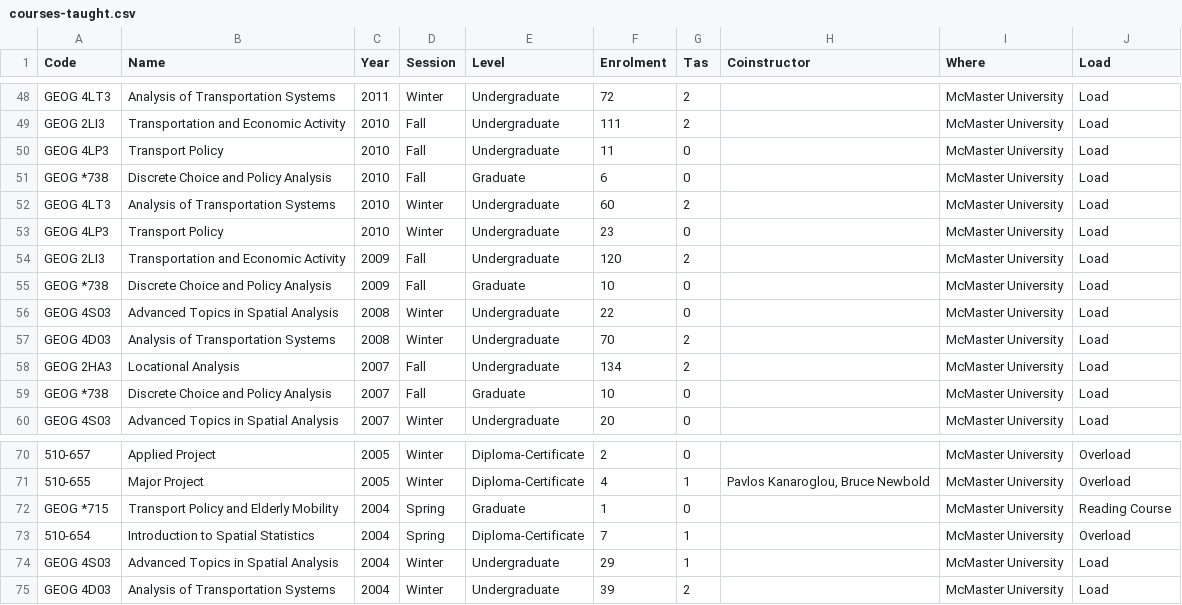
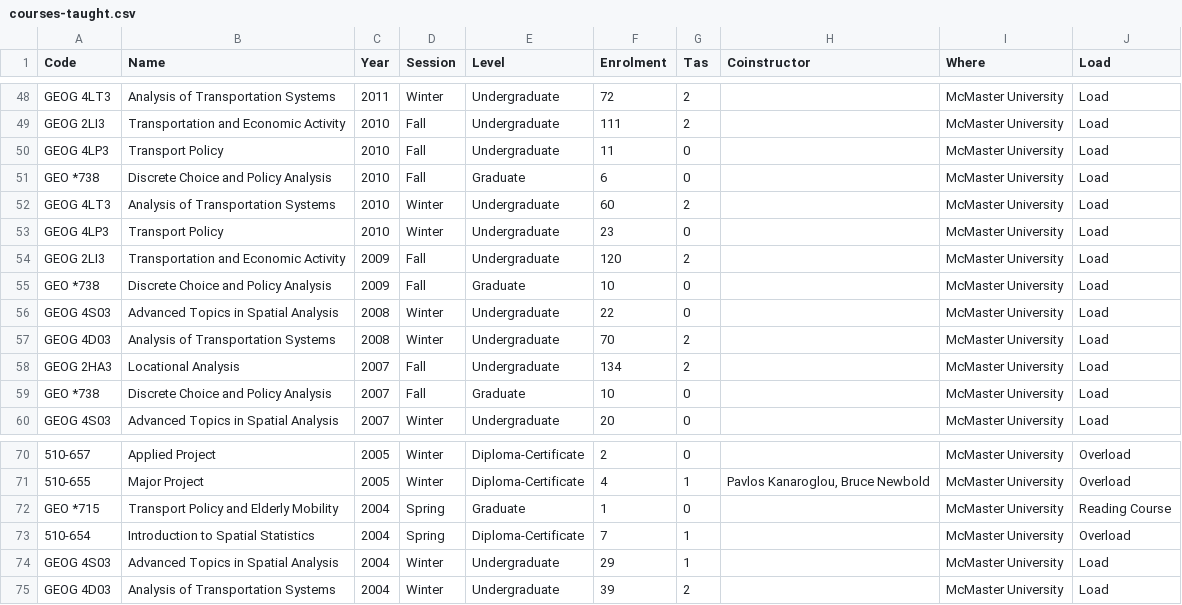
Before and after one commit to paezha/Official-CV, a CSV file: assets/courses-taught.csv, drawn as a sheet; only a part is shown, gaps mark what is left out; the diff names each change by its address in the sheet, - before the commit and + after, or states it on an @@ line.

```diff
--- a/assets/courses-taught.csv
+++ b/assets/courses-taught.csv
-A51 (Code): GEOG *738
+A51 (Code): GEO *738
-A55 (Code): GEOG *738
+A55 (Code): GEO *738
-A59 (Code): GEOG *738
+A59 (Code): GEO *738
-A72 (Code): GEOG *715
+A72 (Code): GEO *715
```
Also changed, not shown: assets/honors.csv, assets/paper-reviews.csv, 4 other files.
